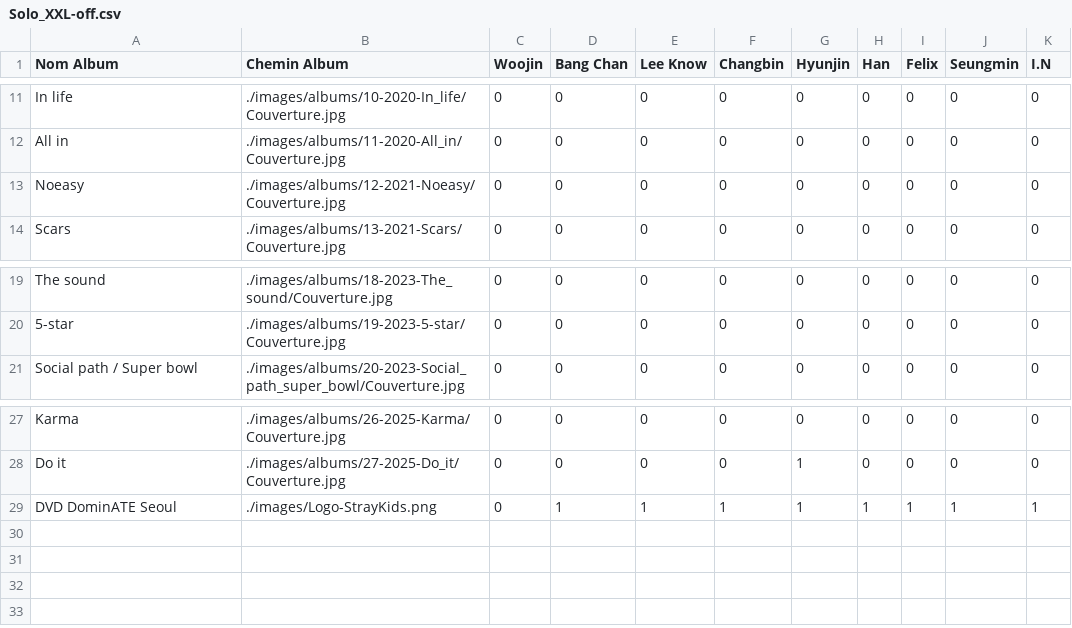
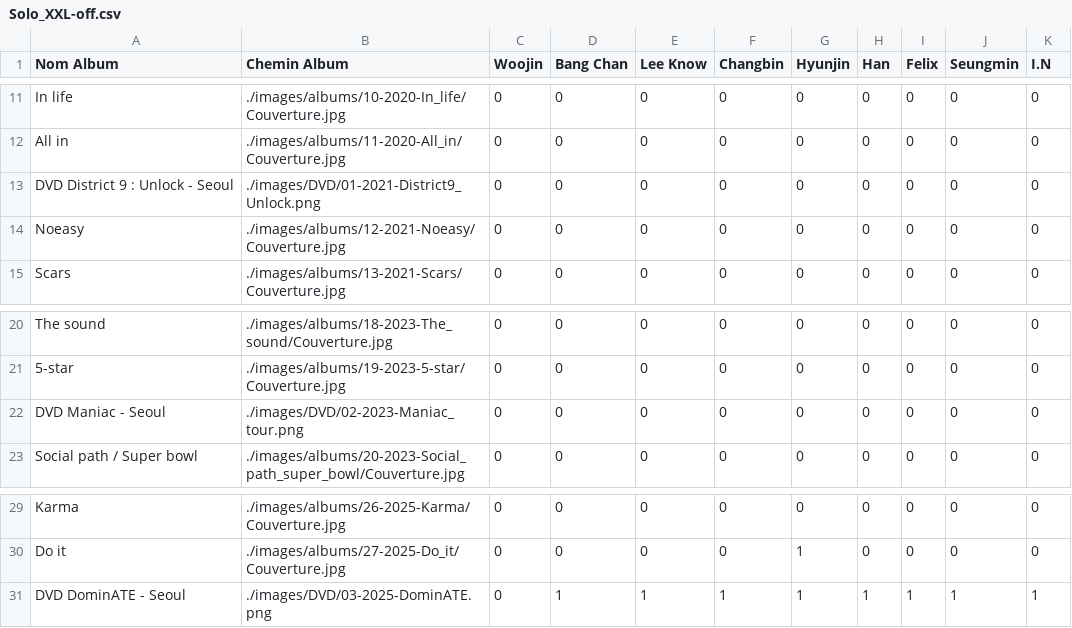
Before and after one commit to Layer09/StrayKids-Album-Collection, a CSV file: PC-csv/Laurana/Solo_XXL-off.csv, drawn as a sheet; only a part is shown, gaps mark what is left out.

Commit message:
Update Solo_XXL-off.csv

```diff
--- a/PC-csv/Laurana/Solo_XXL-off.csv
+++ b/PC-csv/Laurana/Solo_XXL-off.csv
@@ -12,2 +12,3 @@ In life, ./images/albums/10-2020-In_life/Couverture.jpg, 0, 0, 0, 0, 0, 0, 0, 0,
 All in, ./images/albums/11-2020-All_in/Couverture.jpg, 0, 0, 0, 0, 0, 0, 0, 0, 0
+DVD District 9 : Unlock - Seoul, ./images/DVD/01-2021-District9_Unlock.png, 0, 0, 0, 0, 0, 0, 0, 0, 0
 Noeasy, ./images/albums/12-2021-Noeasy/Couverture.jpg, 0, 0, 0, 0, 0, 0, 0, 0, 0
@@ -20,2 +21,3 @@ The sound, ./images/albums/18-2023-The_sound/Couverture.jpg, 0, 0, 0, 0, 0, 0, 0
 5-star, ./images/albums/19-2023-5-star/Couverture.jpg, 0, 0, 0, 0, 0, 0, 0, 0, 0
+DVD Maniac - Seoul, ./images/DVD/02-2023-Maniac_tour.png, 0, 0, 0, 0, 0, 0, 0, 0, 0
 Social path / Super bowl, ./images/albums/20-2023-Social_path_super_bowl/Couverture.jpg, 0, 0, 0, 0, 0, 0, 0, 0, 0
@@ -28,2 +30,2 @@ Karma, ./images/albums/26-2025-Karma/Couverture.jpg, 0, 0, 0, 0, 0, 0, 0, 0, 0
 Do it, ./images/albums/27-2025-Do_it/Couverture.jpg, 0, 0, 0, 0, 1, 0, 0, 0, 0
-DVD DominATE Seoul, ./images/Logo-StrayKids.png, 0, 1, 1, 1, 1, 1, 1, 1, 1
+DVD DominATE - Seoul, ./images/DVD/03-2025-DominATE.png, 0, 1, 1, 1, 1, 1, 1, 1, 1
```
